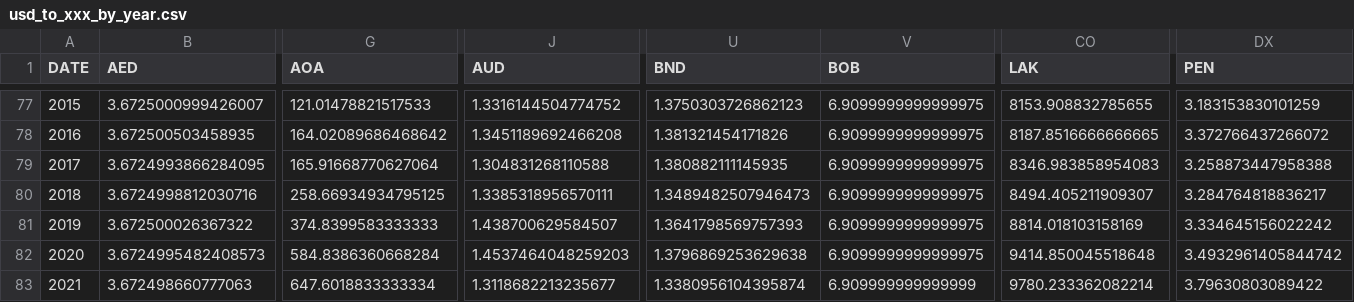
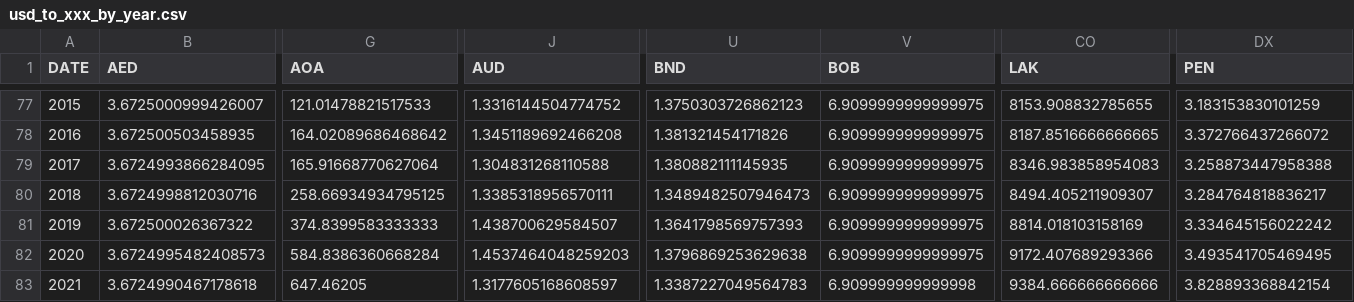
Before and after one commit to xriss/freechange, a CSV file: csv/usd_to_xxx_by_year.csv, drawn as a sheet; only a part is shown, gaps mark what is left out; the diff covers the shown part only; the diff names each change by its address in the sheet, - before the commit and + after, or states it on an @@ line.

```diff
--- a/csv/usd_to_xxx_by_year.csv
+++ b/csv/usd_to_xxx_by_year.csv
-CO82 (LAK): 9414.850045518648
+CO82 (LAK): 9172.407689293366
-DX82 (PEN): 3.4932961405844742
+DX82 (PEN): 3.493541705469495
-B83 (AED): 3.672498660777063
+B83 (AED): 3.6724990467178618
-G83 (AOA): 647.6018833333334
+G83 (AOA): 647.46205
-J83 (AUD): 1.3118682213235677
+J83 (AUD): 1.3177605168608597
-U83 (BND): 1.3380956104395874
+U83 (BND): 1.3387227049564783
-V83 (BOB): 6.909999999999999
+V83 (BOB): 6.909999999999998
-CO83 (LAK): 9780.233362082214
+CO83 (LAK): 9384.666666666666
-DX83 (PEN): 3.79630803089422
+DX83 (PEN): 3.828893368842154
```
Also changed, not shown: 49 edited cells elsewhere in this file, 8 other files.
